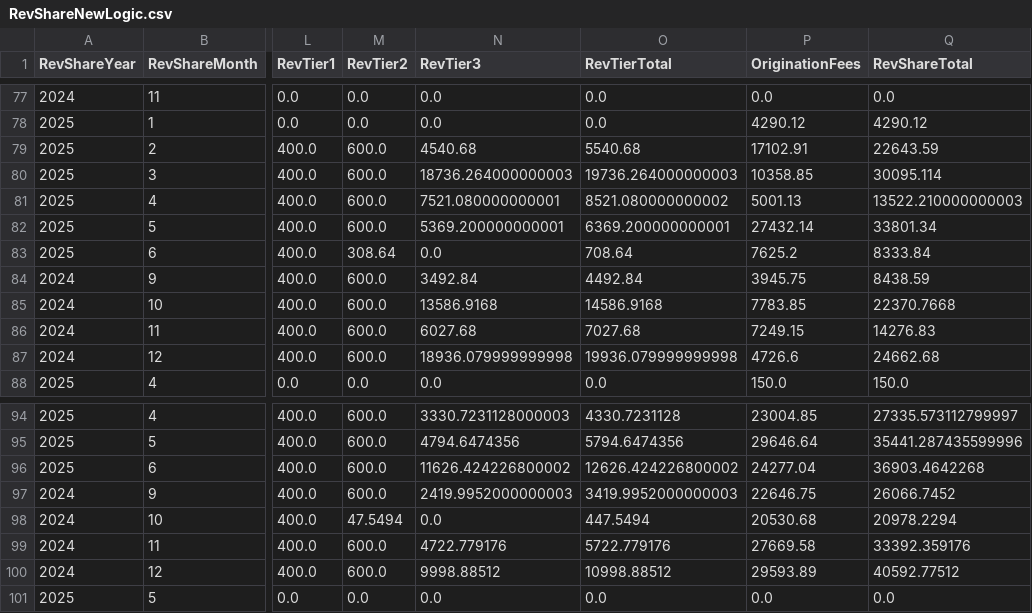
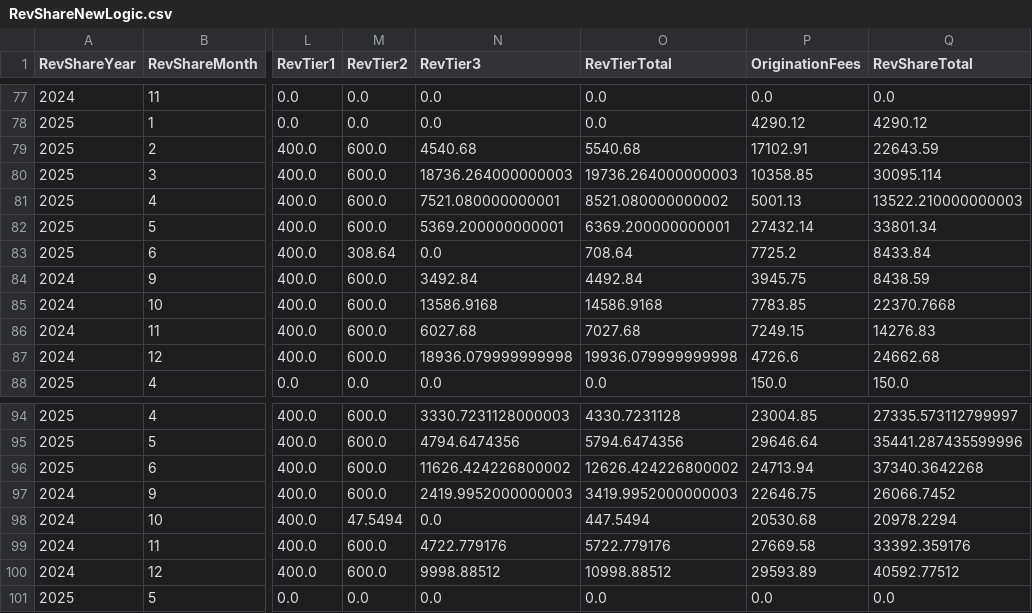
Before and after one commit to dhernandez-coding/gdp-dashboard, a CSV file: data/RevShareNewLogic.csv, drawn as a sheet; only a part is shown, gaps mark what is left out; the diff names each change by its address in the sheet, - before the commit and + after, or states it on an @@ line.

```diff
--- a/data/RevShareNewLogic.csv
+++ b/data/RevShareNewLogic.csv
-P83 (OriginationFees): 7625.2
+P83 (OriginationFees): 7725.2
-Q83 (RevShareTotal): 8333.84
+Q83 (RevShareTotal): 8433.84
-P96 (OriginationFees): 24277.04
+P96 (OriginationFees): 24713.94
-Q96 (RevShareTotal): 36903.4642268
+Q96 (RevShareTotal): 37340.3642268
```
Also changed, not shown: data/vMatters.csv, data/vwTimeEntriesType1.csv, 4 other files.
